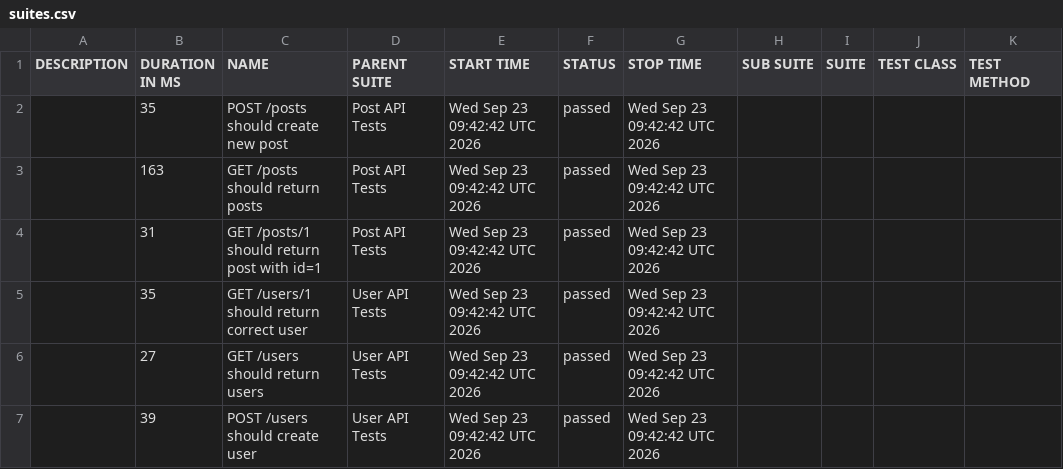
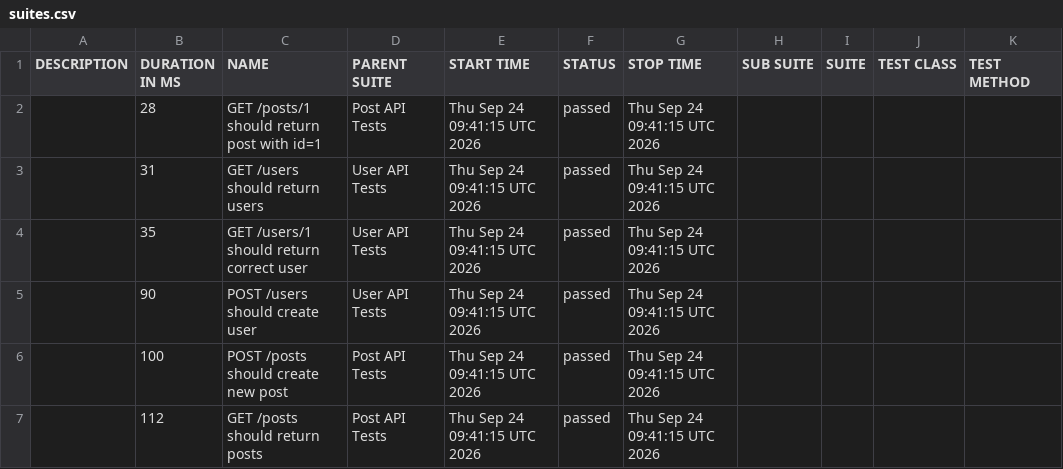
Before and after one commit to AnhAutomationTester/API_Automation_Mocha, a CSV file: data/suites.csv, drawn as a sheet.

```diff
--- a/data/suites.csv
+++ b/data/suites.csv
@@ -1,7 +1,7 @@
 "DESCRIPTION","DURATION IN MS","NAME","PARENT SUITE","START TIME","STATUS","STOP TIME","SUB SUITE","SUITE","TEST CLASS","TEST METHOD"
-"","35","POST /posts should create new post","Post API Tests","Wed Sep 23 09:42:42 UTC 2026","passed","Wed Sep 23 09:42:42 UTC 2026","","","",""
-"","163","GET /posts should return posts","Post API Tests","Wed Sep 23 09:42:42 UTC 2026","passed","Wed Sep 23 09:42:42 UTC 2026","","","",""
-"","31","GET /posts/1 should return post with id=1","Post API Tests","Wed Sep 23 09:42:42 UTC 2026","passed","Wed Sep 23 09:42:42 UTC 2026","","","",""
-"","35","GET /users/1 should return correct user","User API Tests","Wed Sep 23 09:42:42 UTC 2026","passed","Wed Sep 23 09:42:42 UTC 2026","","","",""
-"","27","GET /users should return users","User API Tests","Wed Sep 23 09:42:42 UTC 2026","passed","Wed Sep 23 09:42:42 UTC 2026","","","",""
-"","39","POST /users should create user","User API Tests","Wed Sep 23 09:42:42 UTC 2026","passed","Wed Sep 23 09:42:42 UTC 2026","","","",""
+"","28","GET /posts/1 should return post with id=1","Post API Tests","Thu Sep 24 09:41:15 UTC 2026","passed","Thu Sep 24 09:41:15 UTC 2026","","","",""
+"","31","GET /users should return users","User API Tests","Thu Sep 24 09:41:15 UTC 2026","passed","Thu Sep 24 09:41:15 UTC 2026","","","",""
+"","35","GET /users/1 should return correct user","User API Tests","Thu Sep 24 09:41:15 UTC 2026","passed","Thu Sep 24 09:41:15 UTC 2026","","","",""
+"","90","POST /users should create user","User API Tests","Thu Sep 24 09:41:15 UTC 2026","passed","Thu Sep 24 09:41:15 UTC 2026","","","",""
+"","100","POST /posts should create new post","Post API Tests","Thu Sep 24 09:41:15 UTC 2026","passed","Thu Sep 24 09:41:15 UTC 2026","","","",""
+"","112","GET /posts should return posts","Post API Tests","Thu Sep 24 09:41:15 UTC 2026","passed","Thu Sep 24 09:41:15 UTC 2026","","","",""
```
Also changed, not shown: 50 other files.
